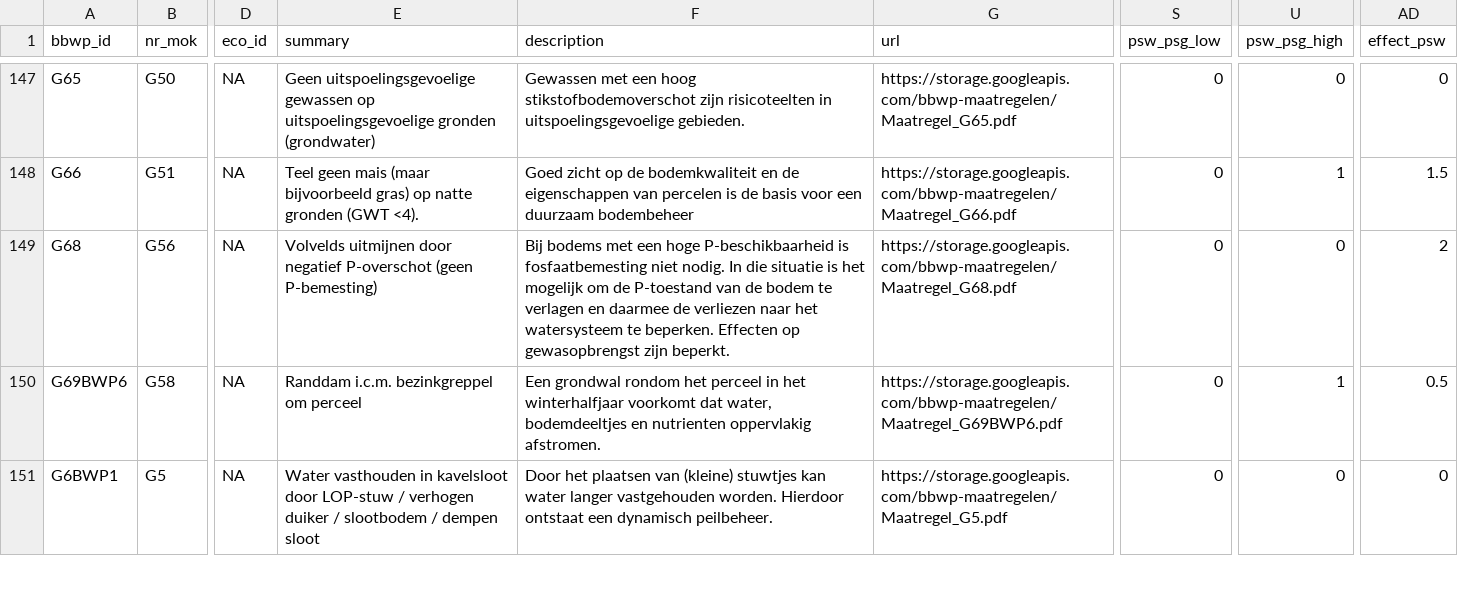
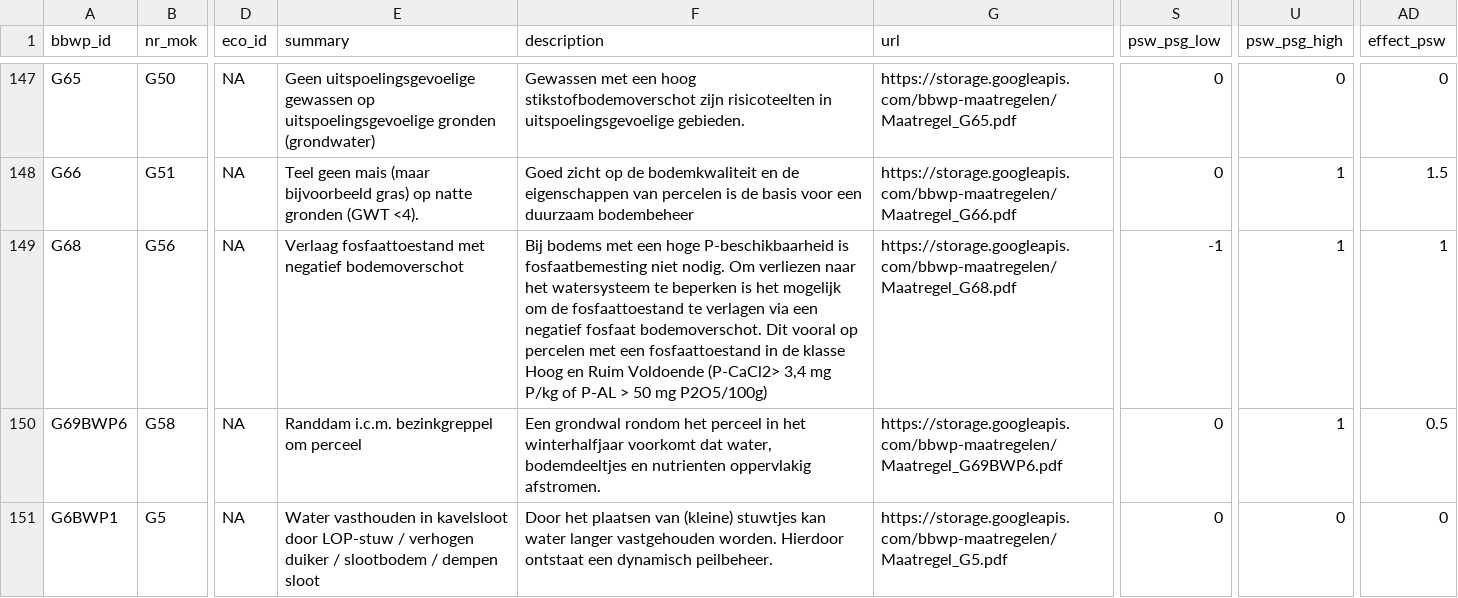
Before and after one commit to AgroCares/BedrijfsBodemWaterPlanCalculator, a CSV file: dev/bbwp_measures2.csv, drawn as a sheet; only a part is shown, gaps mark what is left out; the diff names each change by its address in the sheet, - before the commit and + after, or states it on an @@ line.

Commit message:
update bbwp_measures for effect uitmijnen

```diff
--- a/dev/bbwp_measures2.csv
+++ b/dev/bbwp_measures2.csv
-E149 (summary): Volvelds uitmijnen door negatief P-overschot (geen P-bemesting)
+E149 (summary): Verlaag fosfaattoestand met negatief bodemoverschot
-F149 (description): …niet nodig. In die situatie is het mogelijk om de P-toestand van de bodem te verlagen en daarmee de verliezen naar het watersysteem te beperken. Effecten op gewasopbrengst zijn beperkt.
+F149 (description): …niet nodig. Om verliezen naar het watersysteem te beperken is het mogelijk om de fosfaattoestand te verlagen via een negatief fosfaat bodemoverschot. Dit vooral op percelen met een fosfaattoestand in de klasse Hoog en Ruim Voldoende (P-CaCl2> 3,4 mg P/kg of P-AL > 50 mg P2O5/100g)
-S149 (psw_psg_low): 0
+S149 (psw_psg_low): -1
-U149 (psw_psg_high): 0
+U149 (psw_psg_high): 1
-AD149 (effect_psw): 2
+AD149 (effect_psw): 1
```
Also changed, not shown: 1 other file.
